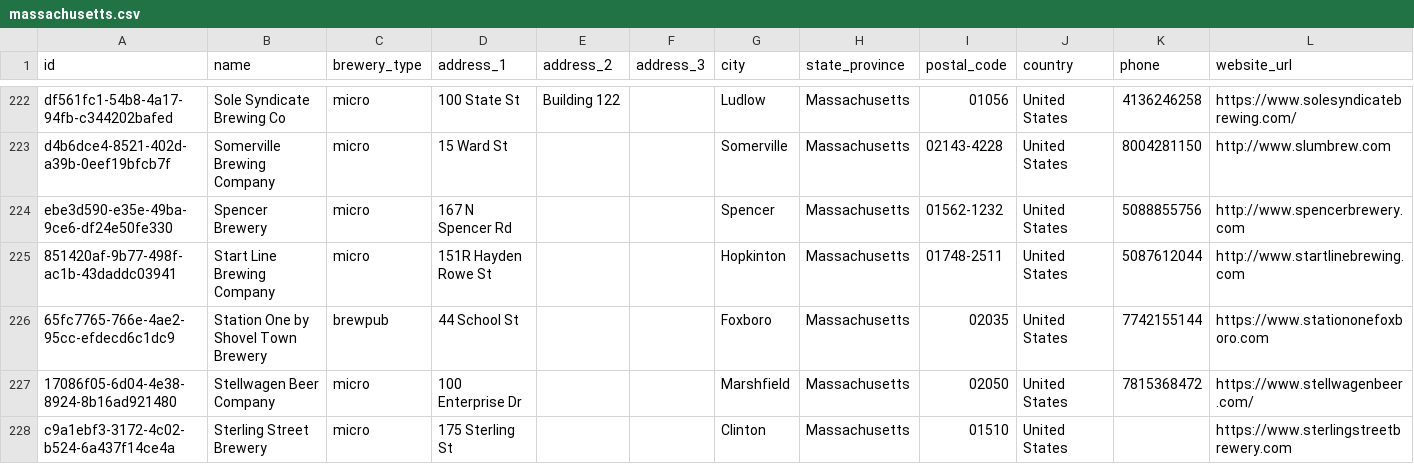
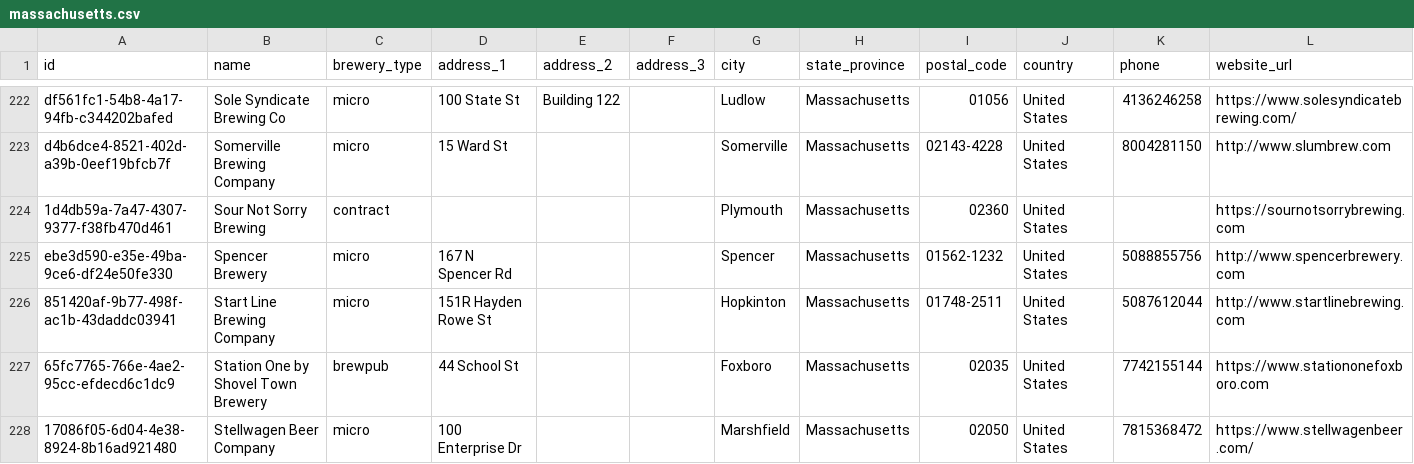
Before and after one commit to openbrewerydb/openbrewerydb, a CSV file: data/united-states/massachusetts.csv, drawn as a sheet; only a part is shown, gaps mark what is left out; the shorter side is filled out with more unchanged rows; rows hold the shown columns only; the diff names each change by its address in the sheet, - before the commit and + after, or states it on an @@ line.

```diff
--- a/data/united-states/massachusetts.csv
+++ b/data/united-states/massachusetts.csv
+row 224: 1d4db59a-7a47-4307-9377-f38fb470d461 | Sour Not Sorry Brewing | contract |  |  |  | Plymouth | Massachusetts | 02360 | United States |  | https://sournotsorrybrewing.com
```
